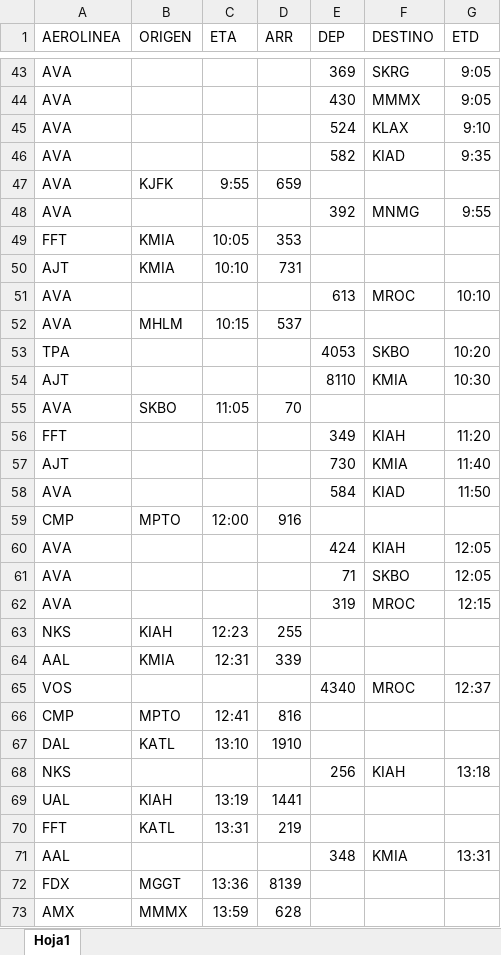
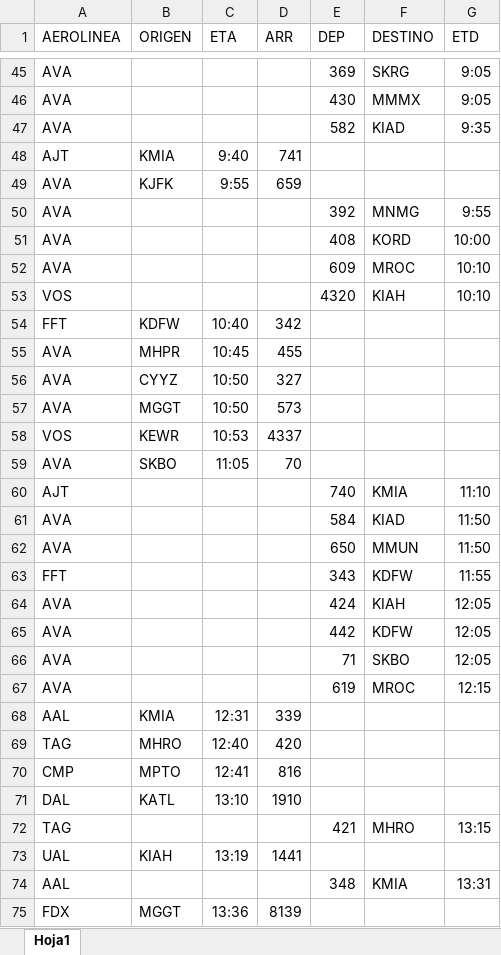
Before and after one commit to sacomais/PDA_MSLP, an Excel workbook: public/operaciones.xlsx, sheet Hoja1, drawn as a sheet; only a part is shown, gaps mark what is left out; the shorter side is filled out with more unchanged rows; values as stored, in another font and other column widths than the file's, no borders; removed rows and columns are numbered as before the commit, all else as after; the diff covers the shown part only; the diff names each change by its address in the sheet, - before the commit and + after, or states it on an @@ line.

```diff
--- a/public/operaciones.xlsx (sheet Hoja1)
+++ b/public/operaciones.xlsx (sheet Hoja1)
-row 45: AVA |  |  |  | 524 | KLAX | 9:10
+row 48: AJT | KMIA | 9:40 | 741
-row 49: FFT | KMIA | 10:05 | 353
-row 50: AJT | KMIA | 10:10 | 731
+row 51: AVA |  |  |  | 408 | KORD | 10:00
-E52 (DEP): 613
+E52 (DEP): 609
+row 53: VOS |  |  |  | 4320 | KIAH | 10:10
+row 54: FFT | KDFW | 10:40 | 342
-B55 (ORIGEN): MHLM
+B55 (ORIGEN): MHPR
-C55 (ETA): 10:15
+C55 (ETA): 10:45
-D55 (ARR): 537
+D55 (ARR): 455
-row 53: TPA |  |  |  | 4053 | SKBO | 10:20
-row 54: AJT |  |  |  | 8110 | KMIA | 10:30
+row 56: AVA | CYYZ | 10:50 | 327
+row 57: AVA | MGGT | 10:50 | 573
+row 58: VOS | KEWR | 10:53 | 4337
-row 56: FFT |  |  |  | 349 | KIAH | 11:20
-E60 (DEP): 730
+E60 (DEP): 740
-G60 (ETD): 11:40
+G60 (ETD): 11:10
-row 59: CMP | MPTO | 12:00 | 916
+row 62: AVA |  |  |  | 650 | MMUN | 11:50
+row 63: FFT |  |  |  | 343 | KDFW | 11:55
+row 65: AVA |  |  |  | 442 | KDFW | 12:05
-E67 (DEP): 319
+E67 (DEP): 619
-row 63: NKS | KIAH | 12:23 | 255
-row 65: VOS |  |  |  | 4340 | MROC | 12:37
+row 69: TAG | MHRO | 12:40 | 420
-row 68: NKS |  |  |  | 256 | KIAH | 13:18
+row 72: TAG |  |  |  | 421 | MHRO | 13:15
-row 70: FFT | KATL | 13:31 | 219
```
Also changed, not shown: 32 added rows, 33 removed rows and 14 edited cells elsewhere in this sheet.
